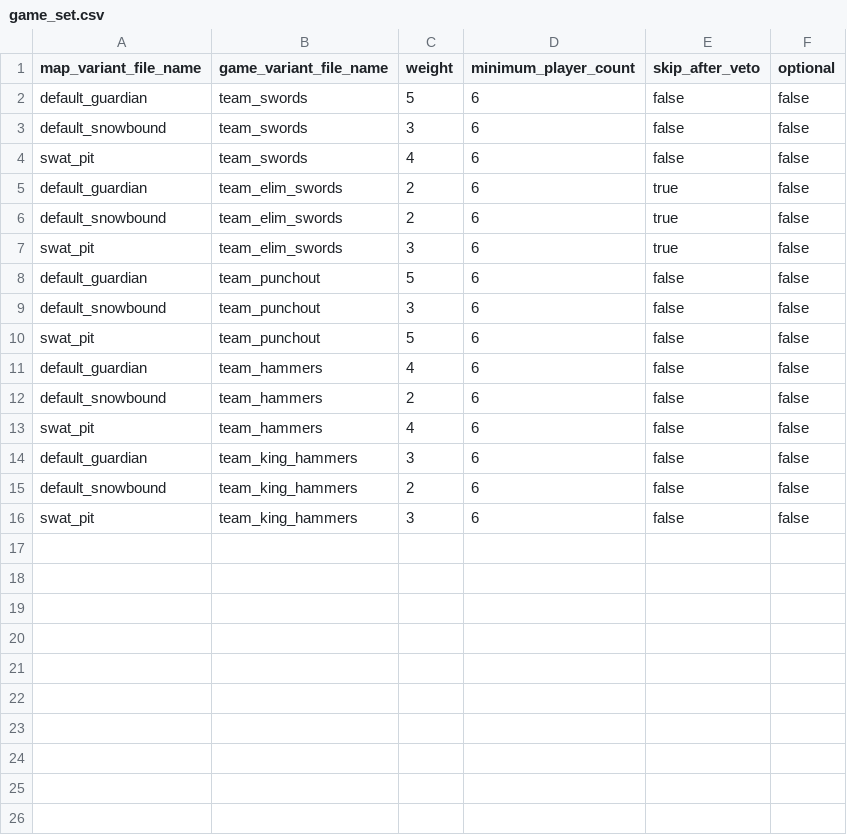
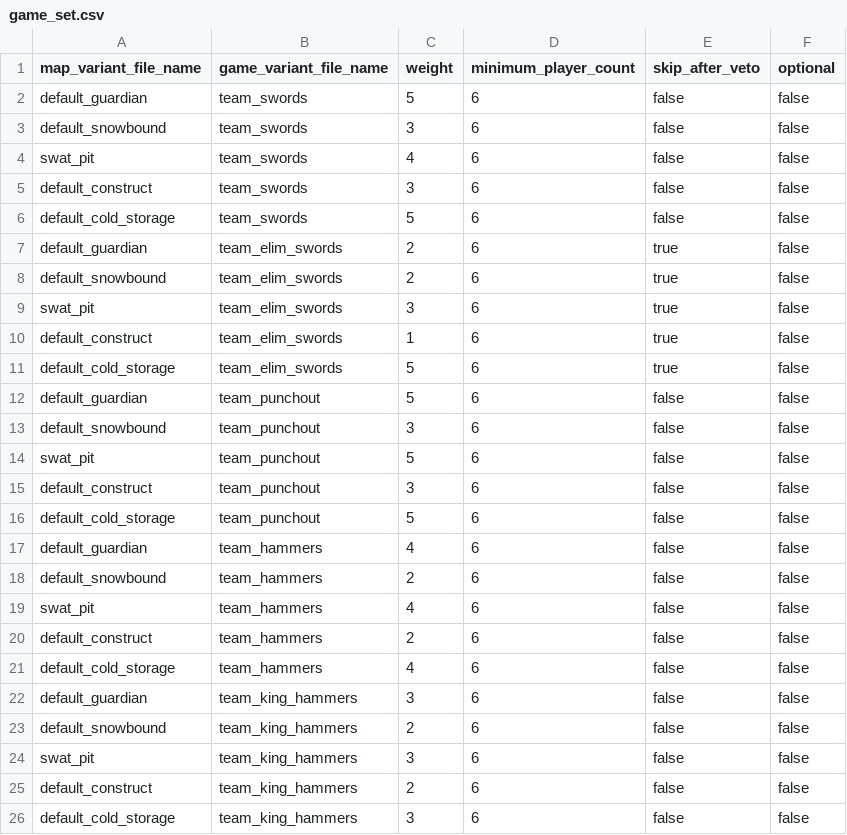
Before and after one commit to Blam-Network/Blam-Title-Storage, a CSV file: Ares/Untracked/playtest_hoppers/hoppers/00144/game_set.csv, drawn as a sheet.

Commit message:
add construct, cold storage to playtest

```diff
--- a/Ares/Untracked/playtest_hoppers/hoppers/00144/game_set.csv
+++ b/Ares/Untracked/playtest_hoppers/hoppers/00144/game_set.csv
@@ -4,2 +4,4 @@ default_snowbound,team_swords,3,6,false,false
 swat_pit,team_swords,4,6,false,false
+default_construct,team_swords,3,6,false,false
+default_cold_storage,team_swords,5,6,false,false
 default_guardian,team_elim_swords,2,6,true,false
@@ -7,2 +9,4 @@ default_snowbound,team_elim_swords,2,6,true,false
 swat_pit,team_elim_swords,3,6,true,false
+default_construct,team_elim_swords,1,6,true,false
+default_cold_storage,team_elim_swords,5,6,true,false
 default_guardian,team_punchout,5,6,false,false
@@ -10,2 +14,4 @@ default_snowbound,team_punchout,3,6,false,false
 swat_pit,team_punchout,5,6,false,false
+default_construct,team_punchout,3,6,false,false
+default_cold_storage,team_punchout,5,6,false,false
 default_guardian,team_hammers,4,6,false,false
@@ -13,2 +19,4 @@ default_snowbound,team_hammers,2,6,false,false
 swat_pit,team_hammers,4,6,false,false
+default_construct,team_hammers,2,6,false,false
+default_cold_storage,team_hammers,4,6,false,false
 default_guardian,team_king_hammers,3,6,false,false
@@ -16 +24,3 @@ default_snowbound,team_king_hammers,2,6,false,false
 swat_pit,team_king_hammers,3,6,false,false
+default_construct,team_king_hammers,2,6,false,false
+default_cold_storage,team_king_hammers,3,6,false,false
```
Also changed, not shown: Ares/Untracked/playtest_hoppers/hoppers/00102/game_set.csv, Ares/Untracked/playtest_hoppers/hoppers/00107/game_set.csv, 25 other files.
